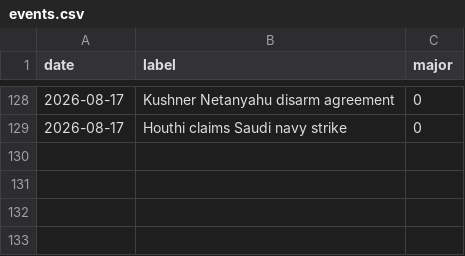
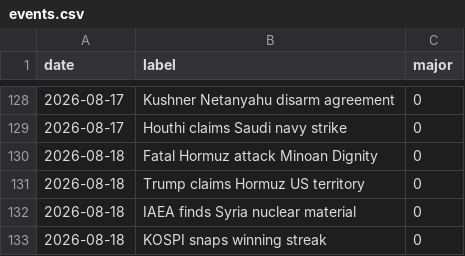
Before and after one commit to willsheo/middle-east-news, a CSV file: data/events.csv, drawn as a sheet; only a part is shown, gaps mark what is left out; the diff names each change by its address in the sheet, - before the commit and + after, or states it on an @@ line.

```diff
--- a/data/events.csv
+++ b/data/events.csv
+row 130: 2026-08-18 | Fatal Hormuz attack Minoan Dignity | 0
+row 131: 2026-08-18 | Trump claims Hormuz US territory | 0
+row 132: 2026-08-18 | IAEA finds Syria nuclear material | 0
+row 133: 2026-08-18 | KOSPI snaps winning streak | 0
```
Also changed, not shown: data/observations.csv, data/places.csv, 12 other files.
